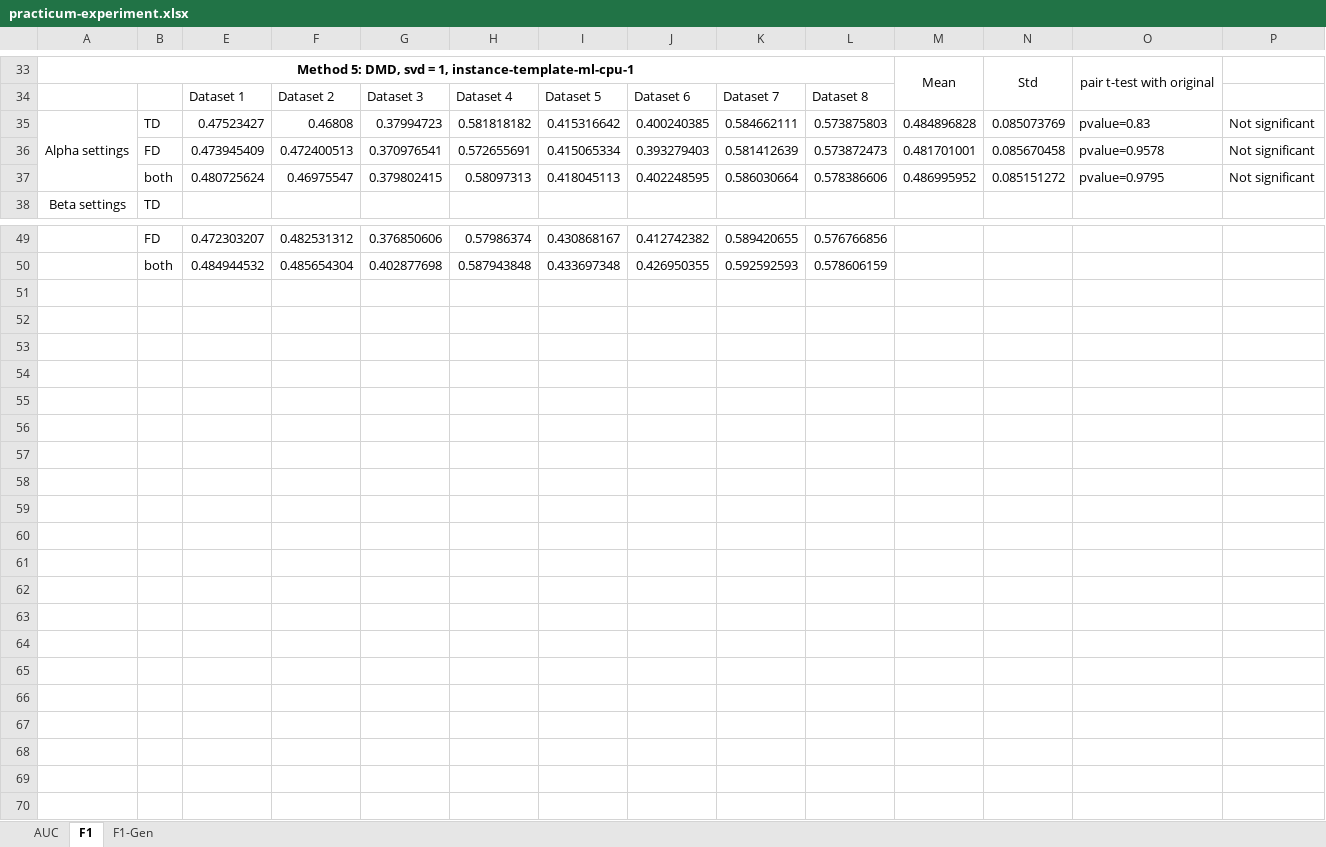
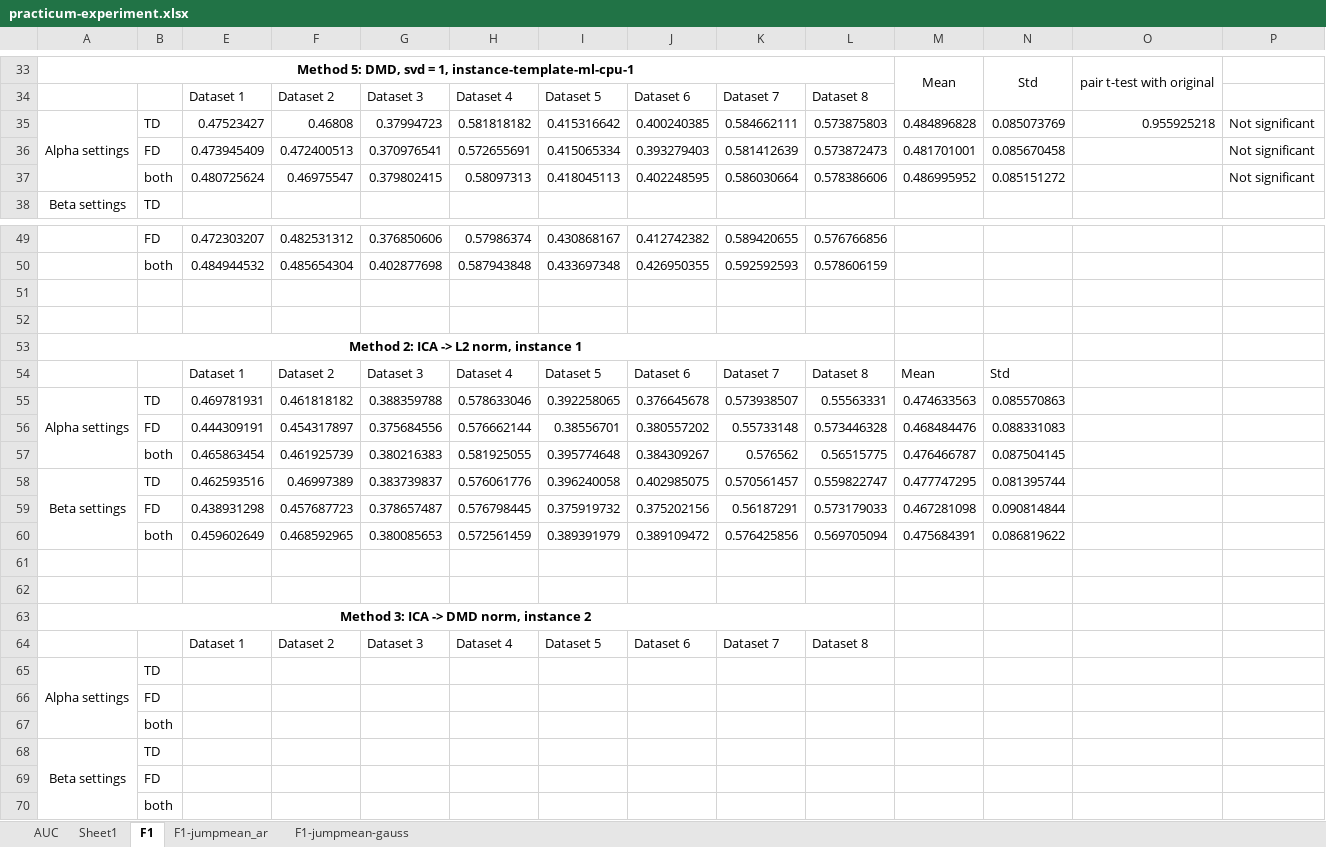
Before and after one commit to NhatVu/TIRE-custom, an Excel workbook: practicum-experiment.xlsx, sheet F1, drawn as a sheet; only a part is shown, gaps mark what is left out; values as stored, in another font and other column widths than the file's, no borders; rows hold the shown columns only; the diff names each change by its address in the sheet, - before the commit and + after, or states it on an @@ line.

```diff
--- a/practicum-experiment.xlsx (sheet F1)
+++ b/practicum-experiment.xlsx (sheet F1)
-sheet tab: F1-Gen
+sheet tab: F1-jumpmean_ar
+sheet tab: Sheet1
+sheet tab: F1-jumpmean-gauss
-O35: pvalue=0.83
+O35: 0.955925218
-O36: pvalue=0.9578
+O36: (empty)
-O37: pvalue=0.9795
+O37: (empty)
+row 51: (empty)
+row 52: (empty)
+row 53: Method 2: ICA -> L2 norm, instance 1
+row 54:  |  | Dataset 1 | Dataset 2 | Dataset 3 | Dataset 4 | Dataset 5 | Dataset 6 | Dataset 7 | Dataset 8 | Mean | Std
+row 55: Alpha settings | TD | 0.469781931 | 0.461818182 | 0.388359788 | 0.578633046 | 0.392258065 | 0.376645678 | 0.573938507 | 0.55563331 | 0.474633563 | 0.085570863
+row 56:  | FD | 0.444309191 | 0.454317897 | 0.375684556 | 0.576662144 | 0.38556701 | 0.380557202 | 0.55733148 | 0.573446328 | 0.468484476 | 0.088331083
+row 57:  | both | 0.465863454 | 0.461925739 | 0.380216383 | 0.581925055 | 0.395774648 | 0.384309267 | 0.576562 | 0.56515775 | 0.476466787 | 0.087504145
+row 58: Beta settings | TD | 0.462593516 | 0.46997389 | 0.383739837 | 0.576061776 | 0.396240058 | 0.402985075 | 0.570561457 | 0.559822747 | 0.477747295 | 0.081395744
+row 59:  | FD | 0.438931298 | 0.457687723 | 0.378657487 | 0.576798445 | 0.375919732 | 0.375202156 | 0.56187291 | 0.573179033 | 0.467281098 | 0.090814844
+row 60:  | both | 0.459602649 | 0.468592965 | 0.380085653 | 0.572561459 | 0.389391979 | 0.389109472 | 0.576425856 | 0.569705094 | 0.475684391 | 0.086819622
+row 61: (empty)
+row 62: (empty)
+row 63: Method 3: ICA -> DMD norm, instance 2
+row 64:  |  | Dataset 1 | Dataset 2 | Dataset 3 | Dataset 4 | Dataset 5 | Dataset 6 | Dataset 7 | Dataset 8
+row 65: Alpha settings | TD
+row 66:  | FD
+row 67:  | both
+row 68: Beta settings | TD
+row 69:  | FD
+row 70:  | both
```
Also changed, not shown: 9 other files.
